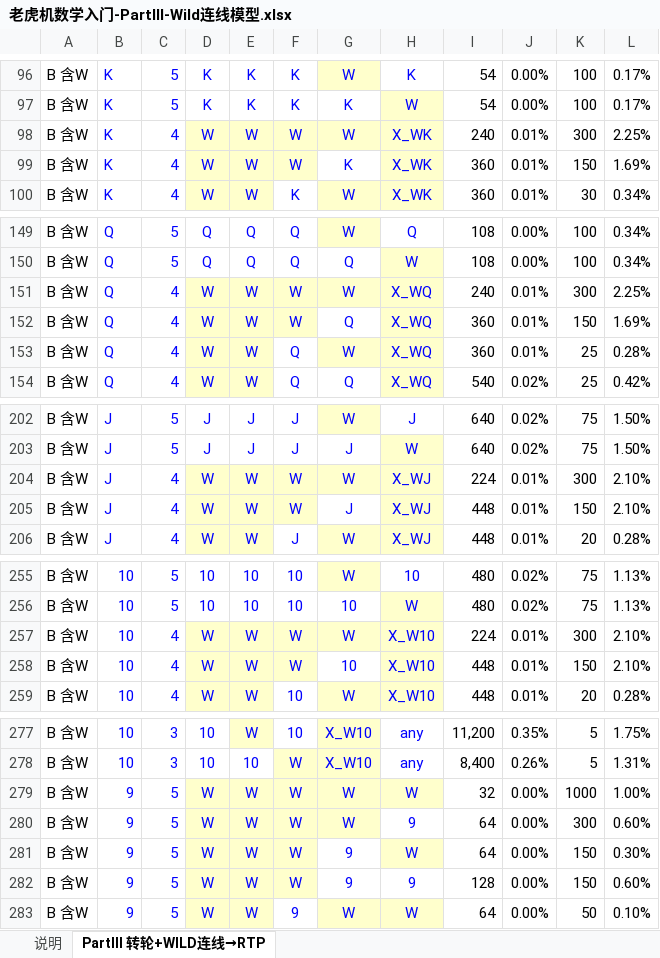
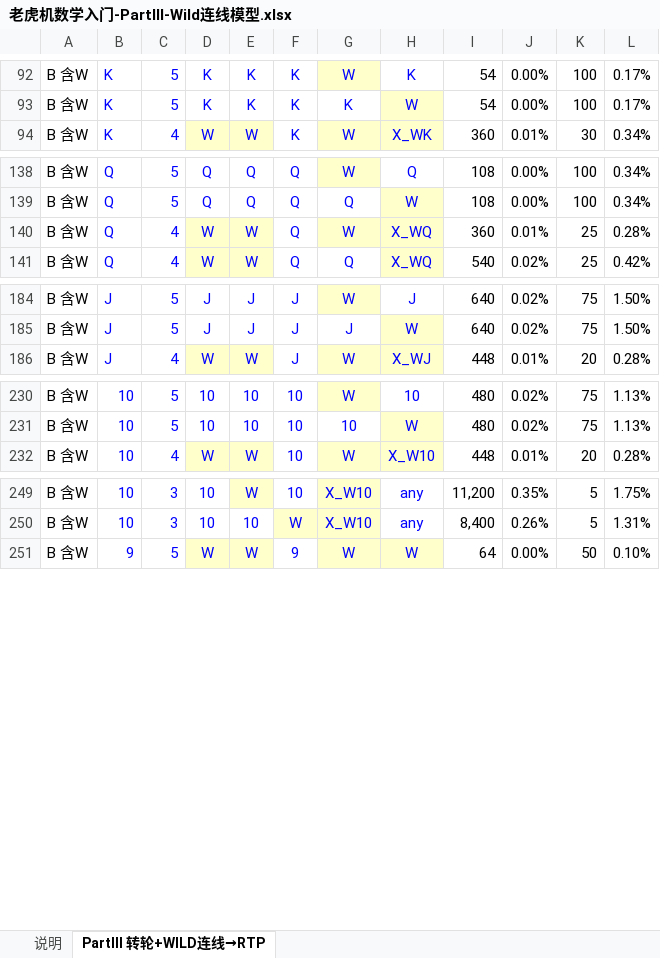
Before and after one commit to goodleon/slotRtp, an Excel workbook: 老虎机数学入门-PartIII-Wild连线模型.xlsx, sheet PartIII 转轮+WILD连线→RTP, drawn as a sheet; only a part is shown, gaps mark what is left out; values as stored, in another font and other column widths than the file's, no borders; the diff covers the shown part only; the diff names each change by its address in the sheet, - before the commit and + after, or states it on an @@ line.

```diff
--- a/老虎机数学入门-PartIII-Wild连线模型.xlsx (sheet PartIII 转轮+WILD连线→RTP)
+++ b/老虎机数学入门-PartIII-Wild连线模型.xlsx (sheet PartIII 转轮+WILD连线→RTP)
-row 98: B 含W | K | 4 | W | W | W | W | X_WK | 240 | 0.01% | 300 | 2.25%
-row 99: B 含W | K | 4 | W | W | W | K | X_WK | 360 | 0.01% | 150 | 1.69%
-row 151: B 含W | Q | 4 | W | W | W | W | X_WQ | 240 | 0.01% | 300 | 2.25%
-row 152: B 含W | Q | 4 | W | W | W | Q | X_WQ | 360 | 0.01% | 150 | 1.69%
-row 204: B 含W | J | 4 | W | W | W | W | X_WJ | 224 | 0.01% | 300 | 2.10%
-row 205: B 含W | J | 4 | W | W | W | J | X_WJ | 448 | 0.01% | 150 | 2.10%
-row 257: B 含W | 10 | 4 | W | W | W | W | X_W10 | 224 | 0.01% | 300 | 2.10%
-row 258: B 含W | 10 | 4 | W | W | W | 10 | X_W10 | 448 | 0.01% | 150 | 2.10%
-row 279: B 含W | 9 | 5 | W | W | W | W | W | 32 | 0.00% | 1000 | 1.00%
-row 280: B 含W | 9 | 5 | W | W | W | W | 9 | 64 | 0.00% | 300 | 0.60%
-row 281: B 含W | 9 | 5 | W | W | W | 9 | W | 64 | 0.00% | 150 | 0.30%
-row 282: B 含W | 9 | 5 | W | W | W | 9 | 9 | 128 | 0.00% | 150 | 0.60%
```
Also changed, not shown: 23 removed rows and 11 edited cells elsewhere in this sheet, formulas that keep their value, charts or pictures.
